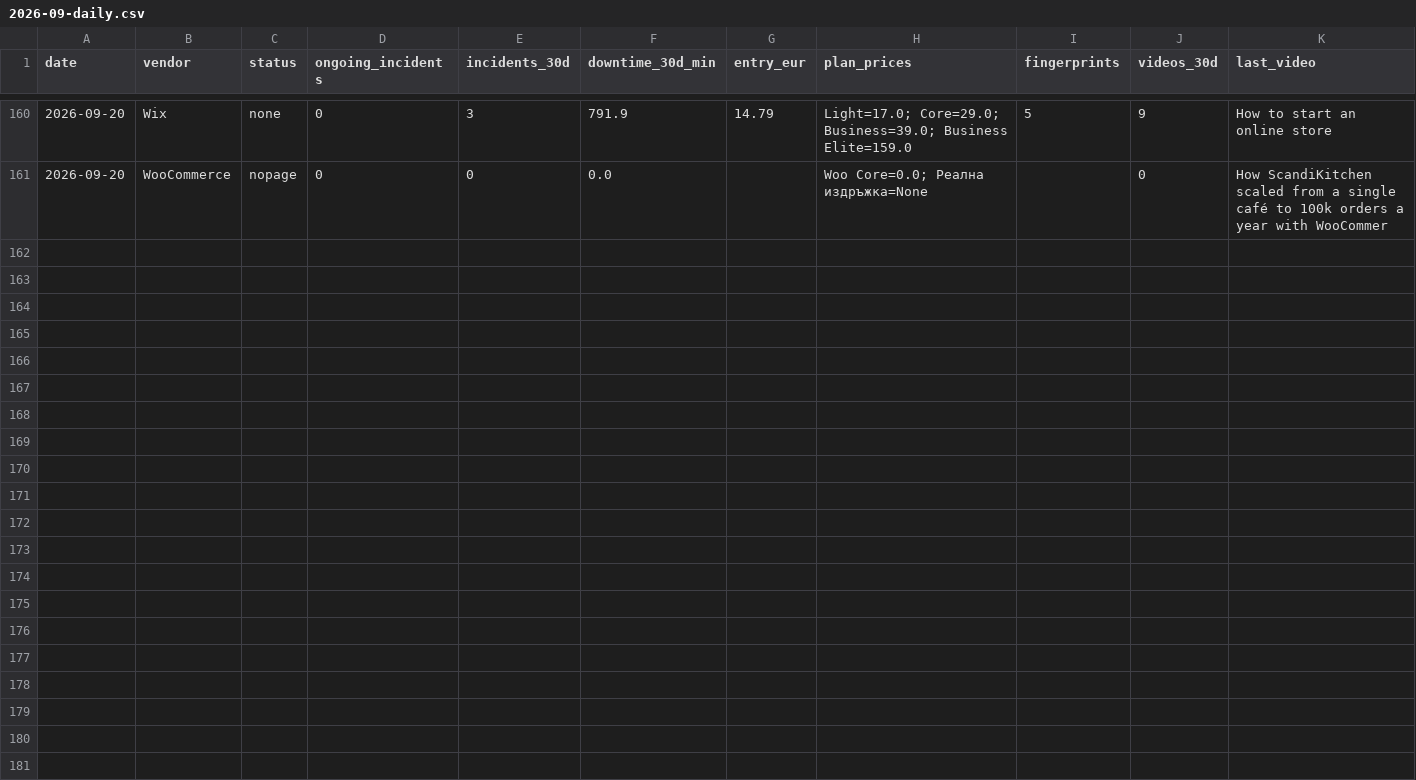
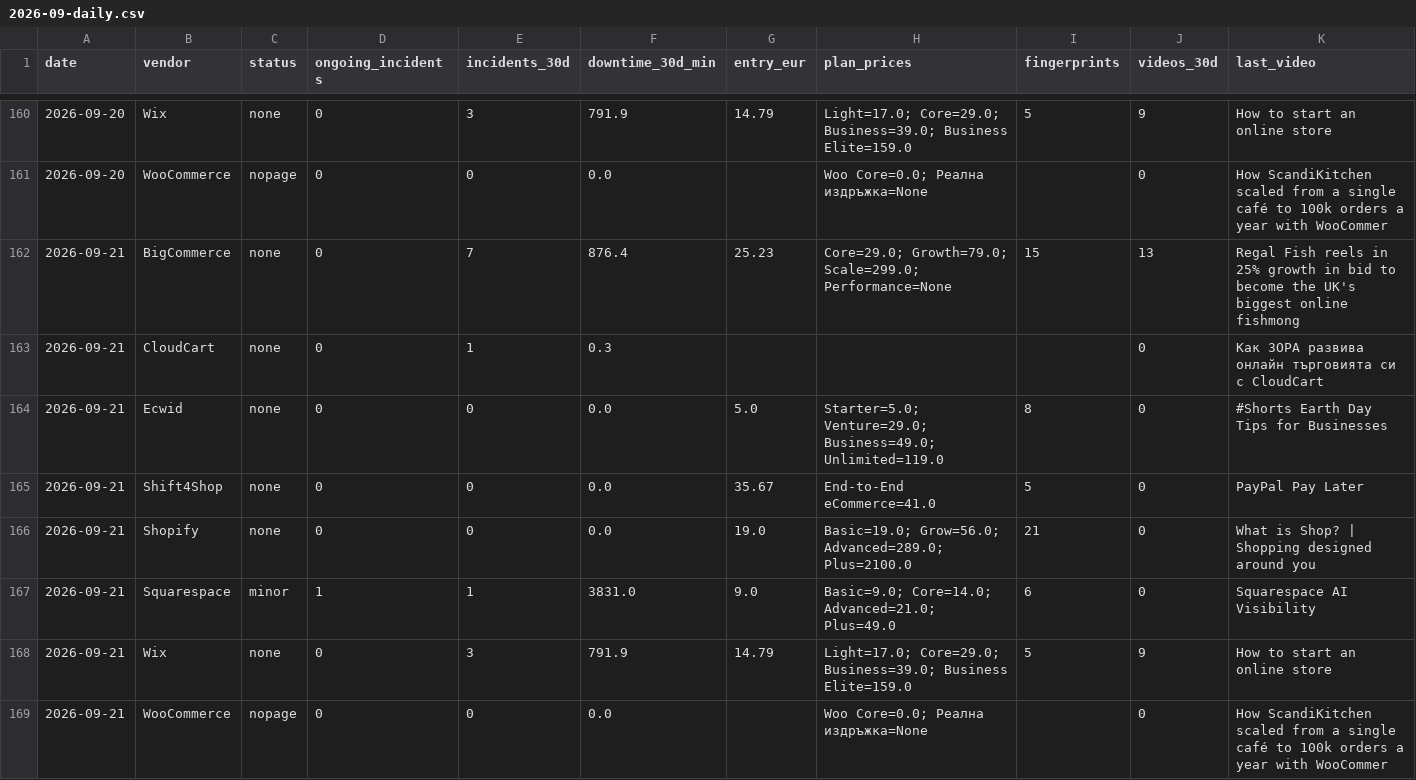
Before and after one commit to Emo-999/ecommerce-intelligence, a CSV file: exports/2026-09-daily.csv, drawn as a sheet; only a part is shown, gaps mark what is left out.

Commit message:
chore: daily intel update [skip ci]

```diff
--- a/exports/2026-09-daily.csv
+++ b/exports/2026-09-daily.csv
@@ -161 +161,9 @@
 2026-09-20,WooCommerce,nopage,0,0,0.0,,Woo Core=0.0; Реална издръжка=None,,0,How ScandiKitchen scaled from a single café to 100k orders a year with WooCommer
+2026-09-21,BigCommerce,none,0,7,876.4,25.23,Core=29.0; Growth=79.0; Scale=299.0; Performance=None,15,13,Regal Fish reels in 25% growth in bid to become the UK's biggest online fishmong
+2026-09-21,CloudCart,none,0,1,0.3,,,,0,Как ЗОРА развива онлайн търговията си с CloudCart
+2026-09-21,Ecwid,none,0,0,0.0,5.0,Starter=5.0; Venture=29.0; Business=49.0; Unlimited=119.0,8,0,#Shorts Earth Day Tips for Businesses
+2026-09-21,Shift4Shop,none,0,0,0.0,35.67,End-to-End eCommerce=41.0,5,0,PayPal Pay Later
+2026-09-21,Shopify,none,0,0,0.0,19.0,Basic=19.0; Grow=56.0; Advanced=289.0; Plus=2100.0,21,0,What is Shop? | Shopping designed around you
+2026-09-21,Squarespace,minor,1,1,3831.0,9.0,Basic=9.0; Core=14.0; Advanced=21.0; Plus=49.0,6,0,Squarespace AI Visibility
+2026-09-21,Wix,none,0,3,791.9,14.79,Light=17.0; Core=29.0; Business=39.0; Business Elite=159.0,5,9,How to start an online store
+2026-09-21,WooCommerce,nopage,0,0,0.0,,Woo Core=0.0; Реална издръжка=None,,0,How ScandiKitchen scaled from a single café to 100k orders a year with WooCommer
```
Also changed, not shown: exports/2026-09-summary.csv, 10 other files.
